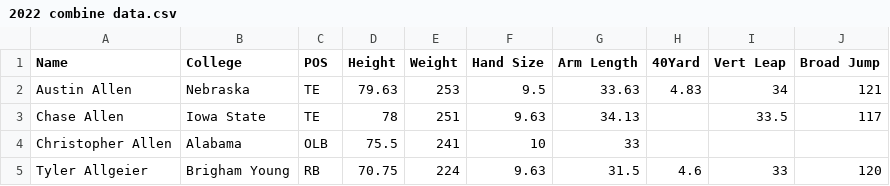
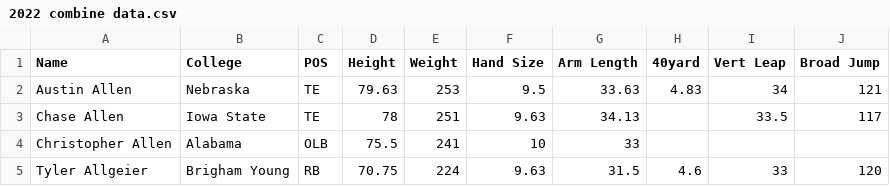
Before and after one commit to MattLane6962/Combine2022, a CSV file: 2022 combine data.csv, drawn as a sheet; only a part is shown.

Commit message:
Update 2022 combine data.csv

```diff
--- a/2022 combine data.csv
+++ b/2022 combine data.csv
@@ -1,2 +1,2 @@
-Name,College,POS,Height,Weight,Hand Size,Arm Length,40Yard,Vert Leap,Broad Jump
+Name,College,POS,Height,Weight,Hand Size,Arm Length,40yard,Vert Leap,Broad Jump
 Austin Allen,Nebraska,TE,79.63,253,9.5,33.63,4.83,34,121
```
